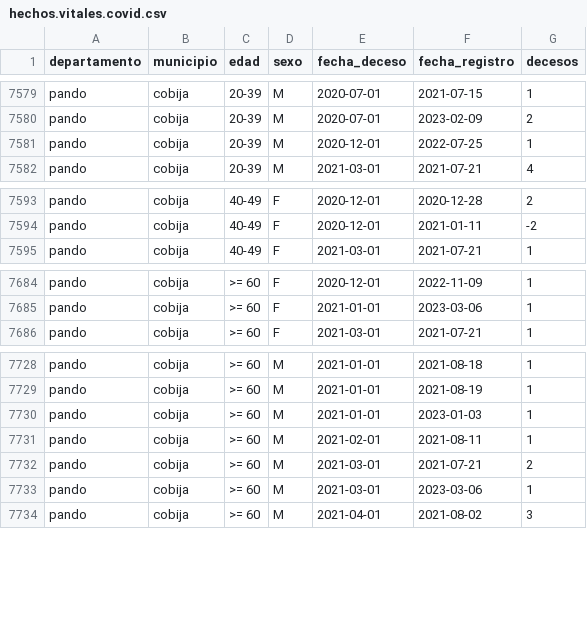
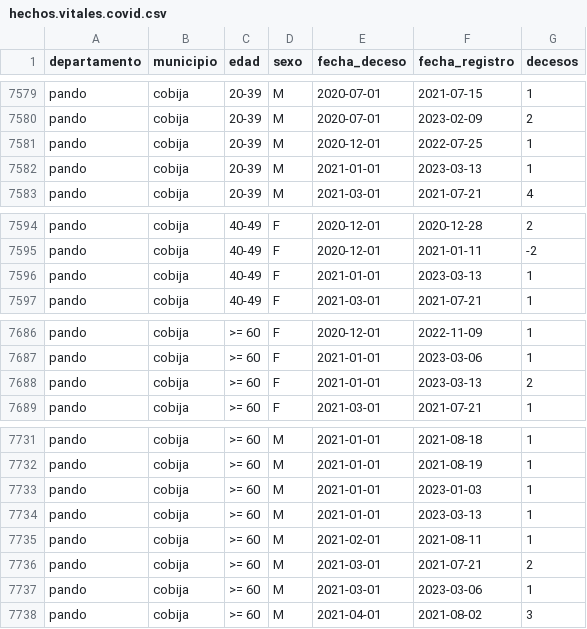
Before and after one commit to sociedatos/bo-mortalidad, a CSV file: hechos.vitales.covid.csv, drawn as a sheet; only a part is shown, gaps mark what is left out; the diff names each change by its address in the sheet, - before the commit and + after, or states it on an @@ line.

Commit message:
[ci] actualización siahv covid

```diff
--- a/hechos.vitales.covid.csv
+++ b/hechos.vitales.covid.csv
+row 7582: pando | cobija | 20-39 | M | 2021-01-01 | 2023-03-13 | 1
+row 7596: pando | cobija | 40-49 | F | 2021-01-01 | 2023-03-13 | 1
+row 7688: pando | cobija | >= 60 | F | 2021-01-01 | 2023-03-13 | 2
+row 7734: pando | cobija | >= 60 | M | 2021-01-01 | 2023-03-13 | 1
```
